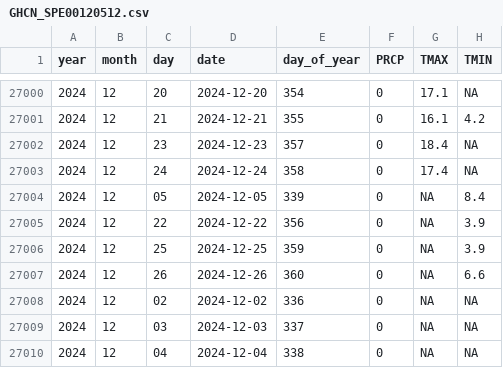
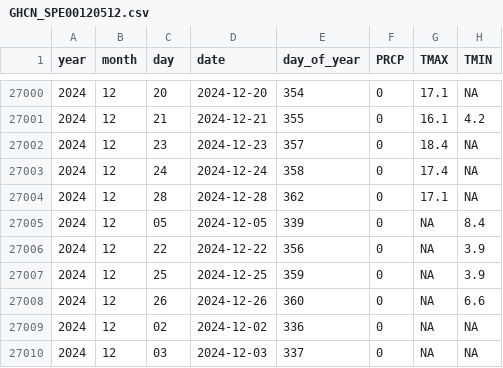
Before and after one commit to Pakillo/Sevilla-weather, a CSV file: data/GHCN_SPE00120512.csv, drawn as a sheet; only a part is shown, gaps mark what is left out; the shorter side is filled out with more unchanged rows; the diff names each change by its address in the sheet, - before the commit and + after, or states it on an @@ line.

```diff
--- a/data/GHCN_SPE00120512.csv
+++ b/data/GHCN_SPE00120512.csv
+row 27004: 2024 | 12 | 28 | 2024-12-28 | 362 | 0 | 17.1 | NA
```
